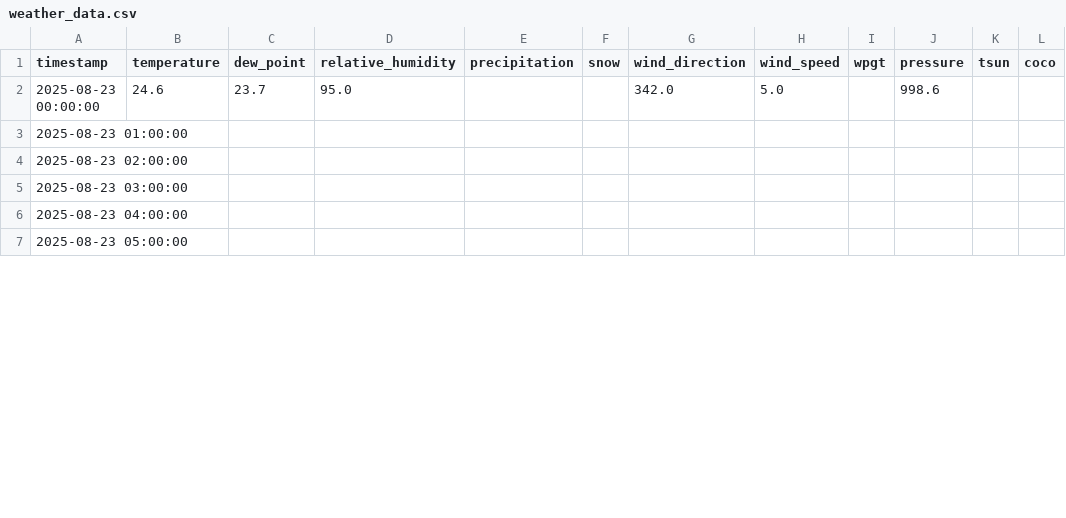
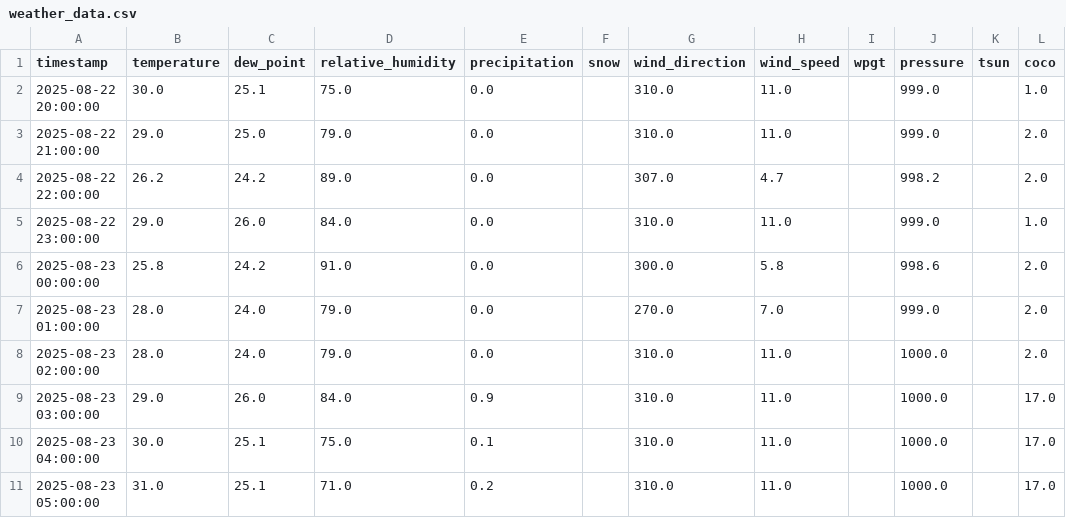
Before and after one commit to adeelkh21/peshawar-aqi, a CSV file: data_repositories/raw/weather_data.csv, drawn as a sheet; only a part is shown; the diff covers the shown part only.

```diff
--- a/data_repositories/raw/weather_data.csv
+++ b/data_repositories/raw/weather_data.csv
@@ -1,7 +1,11 @@
 timestamp,temperature,dew_point,relative_humidity,precipitation,snow,wind_direction,wind_speed,wpgt,pressure,tsun,coco
-2025-08-23 00:00:00,24.6,23.7,95.0,,,342.0,5.0,,998.6,,
-2025-08-23 01:00:00,,,,,,,,,,,
-2025-08-23 02:00:00,,,,,,,,,,,
-2025-08-23 03:00:00,,,,,,,,,,,
-2025-08-23 04:00:00,,,,,,,,,,,
-2025-08-23 05:00:00,,,,,,,,,,,
+2025-08-22 20:00:00,30.0,25.1,75.0,0.0,,310.0,11.0,,999.0,,1.0
+2025-08-22 21:00:00,29.0,25.0,79.0,0.0,,310.0,11.0,,999.0,,2.0
+2025-08-22 22:00:00,26.2,24.2,89.0,0.0,,307.0,4.7,,998.2,,2.0
+2025-08-22 23:00:00,29.0,26.0,84.0,0.0,,310.0,11.0,,999.0,,1.0
+2025-08-23 00:00:00,25.8,24.2,91.0,0.0,,300.0,5.8,,998.6,,2.0
+2025-08-23 01:00:00,28.0,24.0,79.0,0.0,,270.0,7.0,,999.0,,2.0
+2025-08-23 02:00:00,28.0,24.0,79.0,0.0,,310.0,11.0,,1000.0,,2.0
+2025-08-23 03:00:00,29.0,26.0,84.0,0.9,,310.0,11.0,,1000.0,,17.0
+2025-08-23 04:00:00,30.0,25.1,75.0,0.1,,310.0,11.0,,1000.0,,17.0
+2025-08-23 05:00:00,31.0,25.1,71.0,0.2,,310.0,11.0,,1000.0,,17.0
```
Also changed, not shown: 1 added row and 104 edited cells elsewhere in this file, data_repositories/processed/merged_data.csv, data_repositories/raw/pollution_data.csv, 8 other files.
